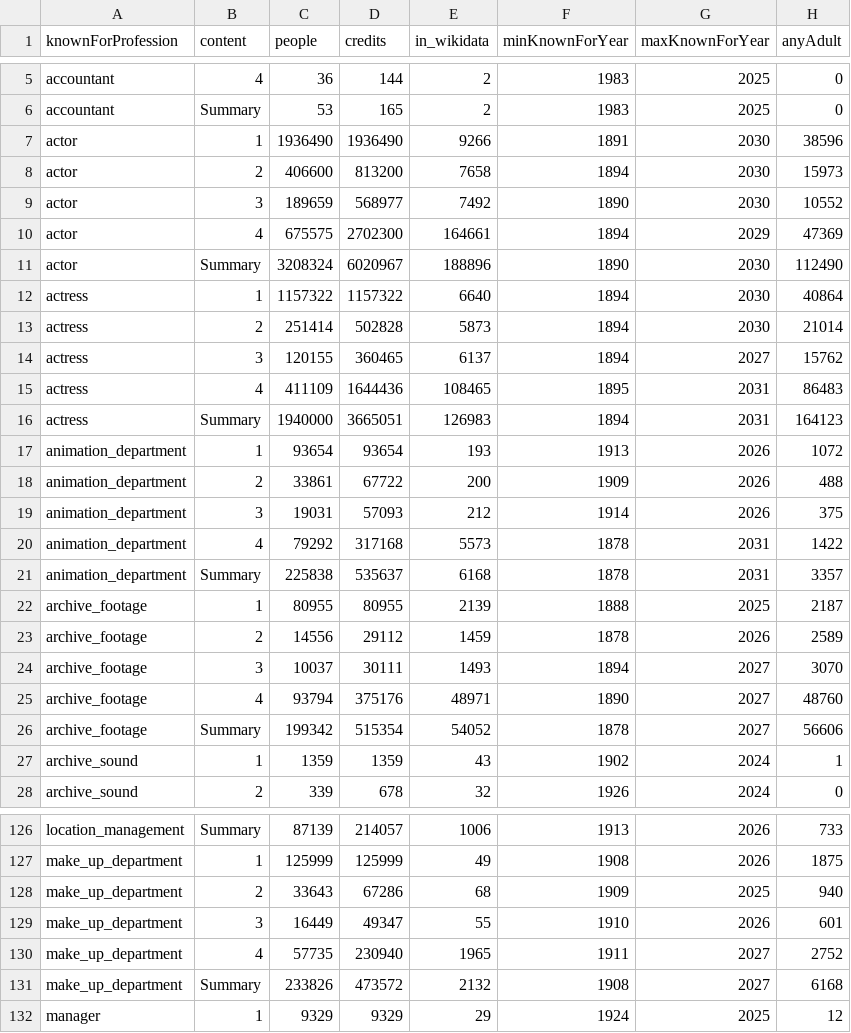
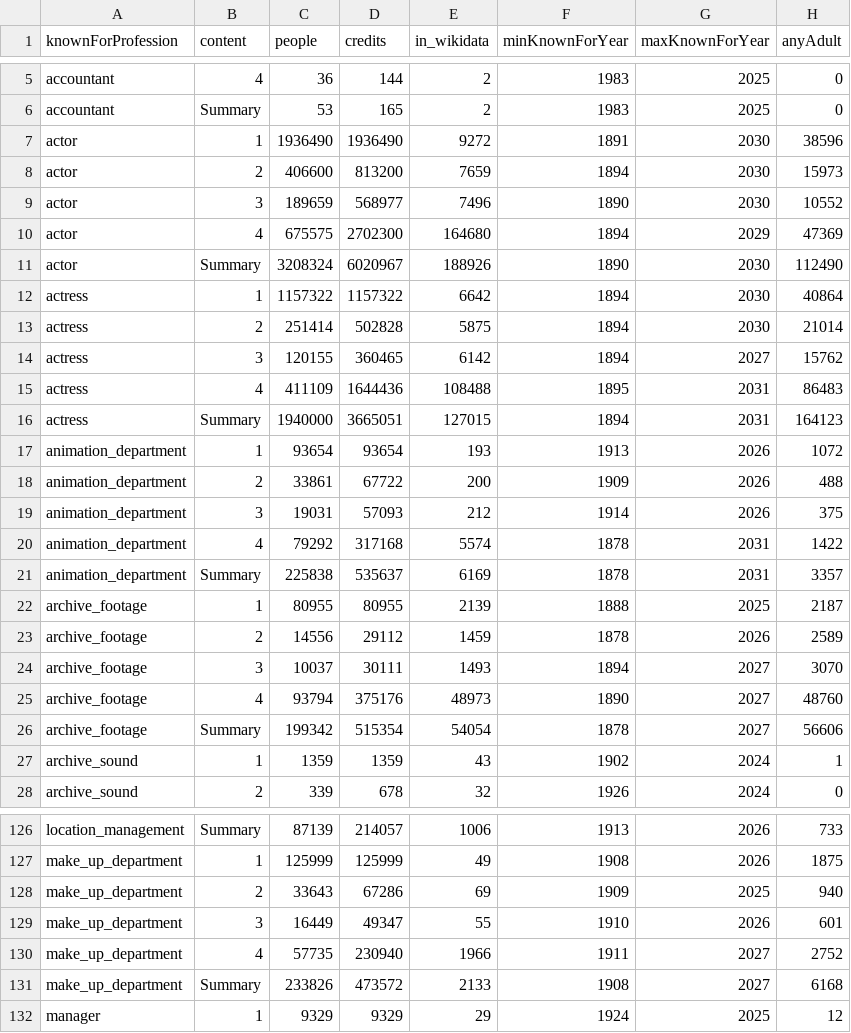
Before and after one commit to jacobmgreer/db-knownfour, a CSV file: knownfours.csv, drawn as a sheet; only a part is shown, gaps mark what is left out; the diff covers the shown part only; the diff names each change by its address in the sheet, - before the commit and + after, or states it on an @@ line.

```diff
--- a/knownfours.csv
+++ b/knownfours.csv
-E7 (in_wikidata): 9266
+E7 (in_wikidata): 9272
-E8 (in_wikidata): 7658
+E8 (in_wikidata): 7659
-E9 (in_wikidata): 7492
+E9 (in_wikidata): 7496
-E10 (in_wikidata): 164661
+E10 (in_wikidata): 164680
-E11 (in_wikidata): 188896
+E11 (in_wikidata): 188926
-E12 (in_wikidata): 6640
+E12 (in_wikidata): 6642
-E13 (in_wikidata): 5873
+E13 (in_wikidata): 5875
-E14 (in_wikidata): 6137
+E14 (in_wikidata): 6142
-E15 (in_wikidata): 108465
+E15 (in_wikidata): 108488
-E16 (in_wikidata): 126983
+E16 (in_wikidata): 127015
-E20 (in_wikidata): 5573
+E20 (in_wikidata): 5574
-E21 (in_wikidata): 6168
+E21 (in_wikidata): 6169
-E25 (in_wikidata): 48971
+E25 (in_wikidata): 48973
-E26 (in_wikidata): 54052
+E26 (in_wikidata): 54054
-E128 (in_wikidata): 68
+E128 (in_wikidata): 69
-E130 (in_wikidata): 1965
+E130 (in_wikidata): 1966
-E131 (in_wikidata): 2132
+E131 (in_wikidata): 2133
```
Also changed, not shown: 43 edited cells elsewhere in this file, 45 other files.
